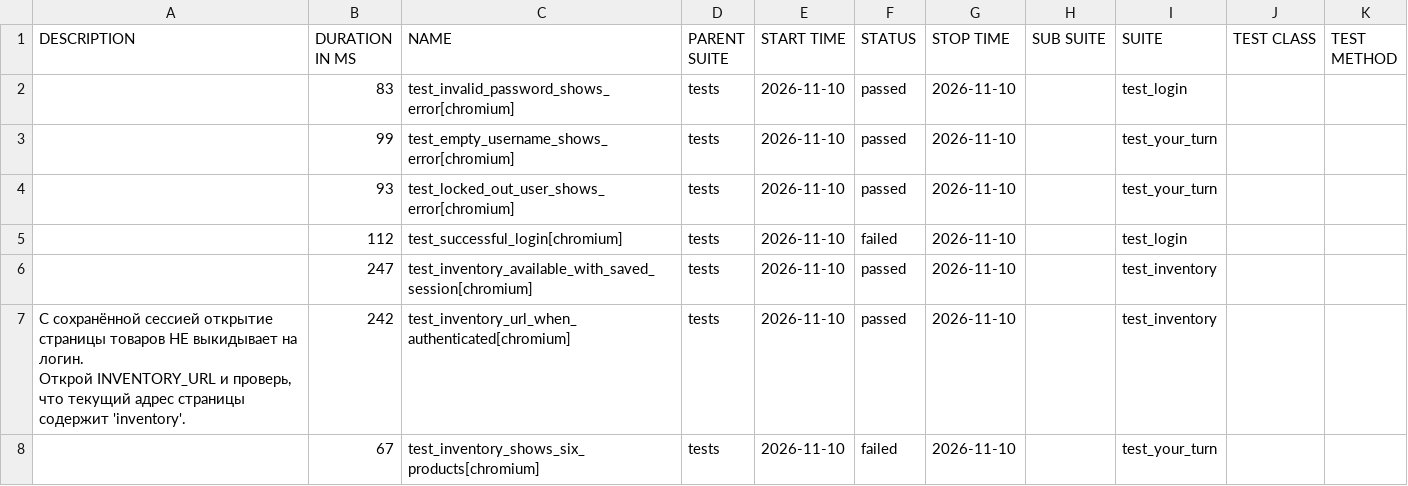
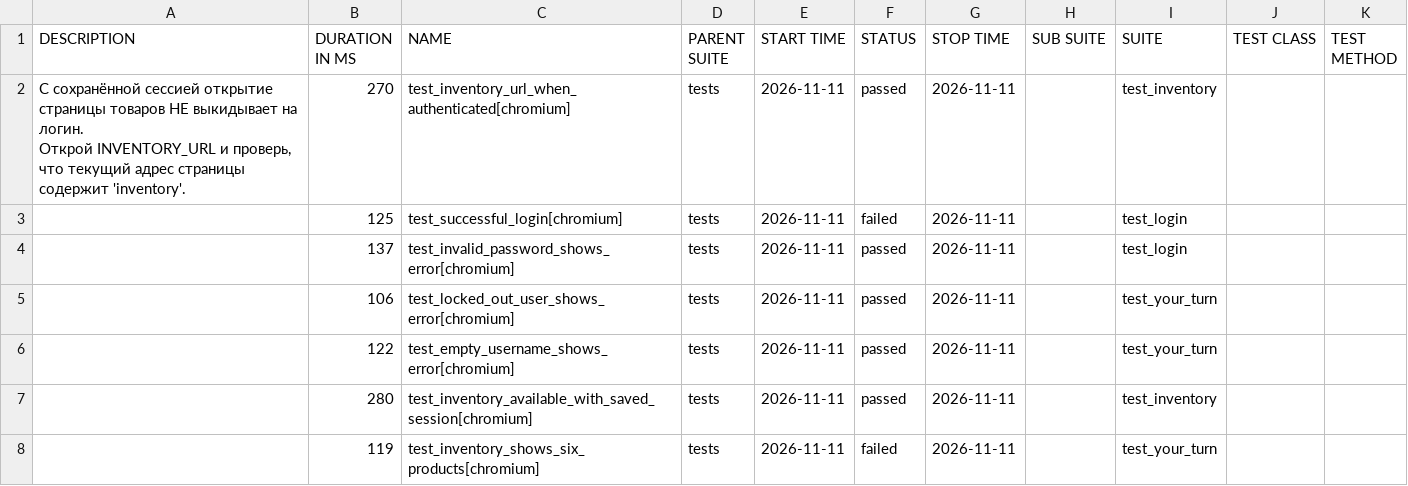
Before and after one commit to ruinanel/qa-ui-tests, a CSV file: data/suites.csv, drawn as a sheet.

```diff
--- a/data/suites.csv
+++ b/data/suites.csv
@@ -1,10 +1,10 @@
 "DESCRIPTION","DURATION IN MS","NAME","PARENT SUITE","START TIME","STATUS","STOP TIME","SUB SUITE","SUITE","TEST CLASS","TEST METHOD"
-"","83","test_invalid_password_shows_error[chromium]","tests","2026-11-10","passed","2026-11-10","","test_login","",""
-"","99","test_empty_username_shows_error[chromium]","tests","2026-11-10","passed","2026-11-10","","test_your_turn","",""
-"","93","test_locked_out_user_shows_error[chromium]","tests","2026-11-10","passed","2026-11-10","","test_your_turn","",""
-"","112","test_successful_login[chromium]","tests","2026-11-10","failed","2026-11-10","","test_login","",""
-"","247","test_inventory_available_with_saved_session[chromium]","tests","2026-11-10","passed","2026-11-10","","test_inventory","",""
-"С сохранённой сессией открытие страницы товаров НЕ выкидывает на логин.
-    Открой INVENTORY_URL и проверь, что текущий адрес страницы содержит 'inventory'.
-    ","242","test_inventory_url_when_authenticated[chromium]","tests","2026-11-10","passed","2026-11-10","","test_inventory","",""
-"","67","test_inventory_shows_six_products[chromium]","tests","2026-11-10","failed","2026-11-10","","test_your_turn","",""
+"С сохранённой сессией открытие страницы товаров НЕ выкидывает на логин.
+    Открой INVENTORY_URL и проверь, что текущий адрес страницы содержит 'inventory'.
+    ","270","test_inventory_url_when_authenticated[chromium]","tests","2026-11-11","passed","2026-11-11","","test_inventory","",""
+"","125","test_successful_login[chromium]","tests","2026-11-11","failed","2026-11-11","","test_login","",""
+"","137","test_invalid_password_shows_error[chromium]","tests","2026-11-11","passed","2026-11-11","","test_login","",""
+"","106","test_locked_out_user_shows_error[chromium]","tests","2026-11-11","passed","2026-11-11","","test_your_turn","",""
+"","122","test_empty_username_shows_error[chromium]","tests","2026-11-11","passed","2026-11-11","","test_your_turn","",""
+"","280","test_inventory_available_with_saved_session[chromium]","tests","2026-11-11","passed","2026-11-11","","test_inventory","",""
+"","119","test_inventory_shows_six_products[chromium]","tests","2026-11-11","failed","2026-11-11","","test_your_turn","",""
```
Also changed, not shown: 57 other files.
